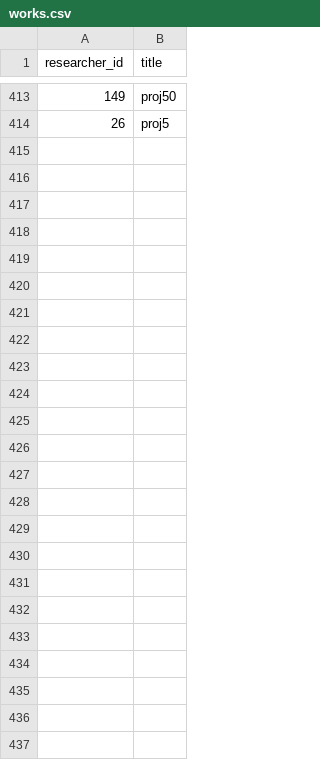
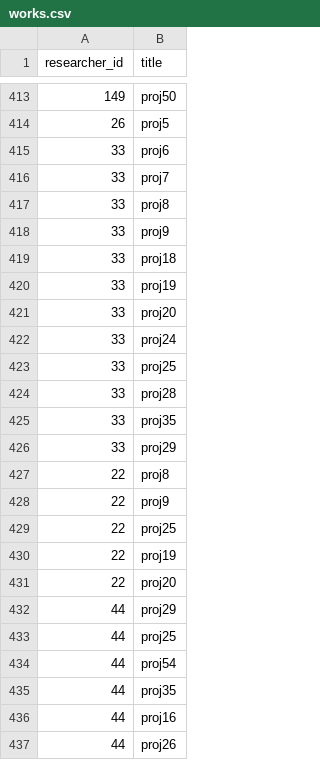
Before and after one commit to nickarafyllis/Elidek-database, a CSV file: Data/works.csv, drawn as a sheet; only a part is shown, gaps mark what is left out.

Commit message:
jbj

```diff
--- a/Data/works.csv
+++ b/Data/works.csv
@@ -414 +414,24 @@ researcher_id,title
 26,proj5
+33,proj6
+33,proj7
+33,proj8
+33,proj9
+33,proj18
+33,proj19
+33,proj20
+33,proj24
+33,proj25
+33,proj28
+33,proj35
+33,proj29
+22,proj8
+22,proj9
+22,proj25
+22,proj19
+22,proj20
+44,proj29
+44,proj25
+44,proj54
+44,proj35
+44,proj16
+44,proj26
```
